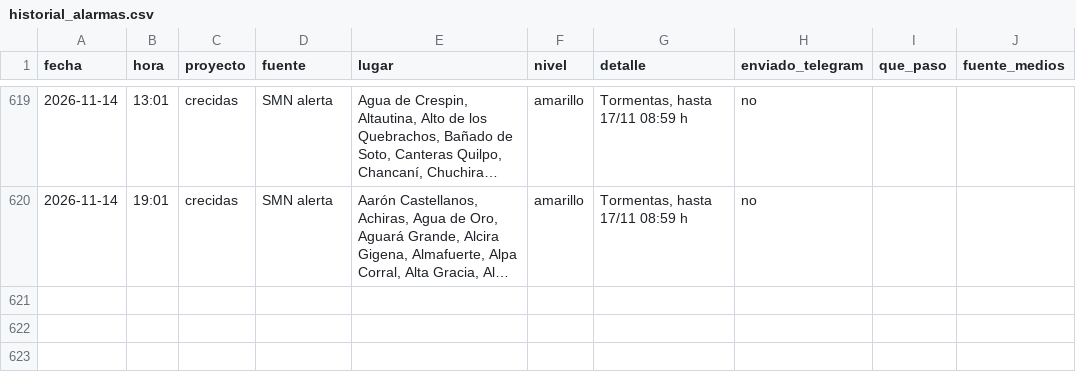
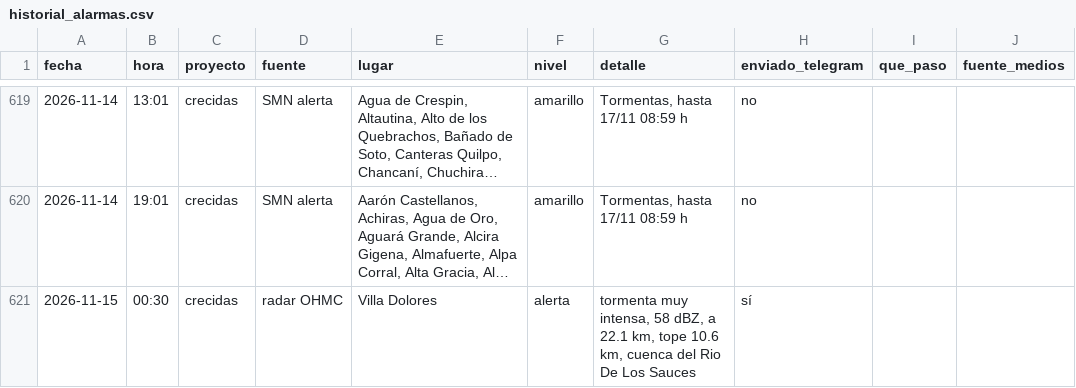
Before and after one commit to diegoesteve/predinun, a CSV file: data/historial_alarmas.csv, drawn as a sheet; only a part is shown, gaps mark what is left out; long unchanged cells end in …; the diff names each change by its address in the sheet, - before the commit and + after, or states it on an @@ line.

```diff
--- a/data/historial_alarmas.csv
+++ b/data/historial_alarmas.csv
+row 621: 2026-11-15 | 00:30 | crecidas | radar OHMC | Villa Dolores | alerta | tormenta muy intensa, 58 dBZ, a 22.1 km, tope 10.6 km, cuenca del Rio De Los Sauces | sí
```
Also changed, not shown: 14 other files.
